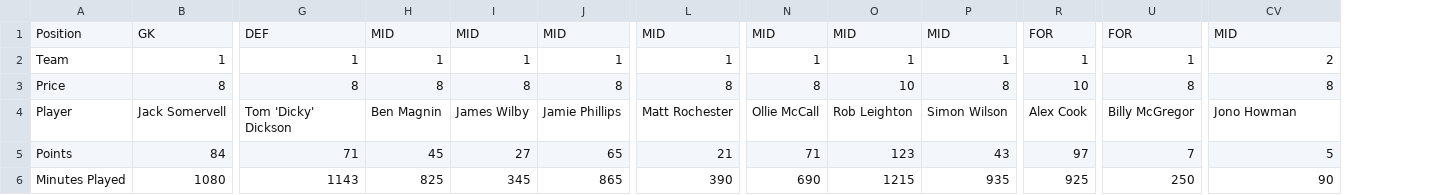
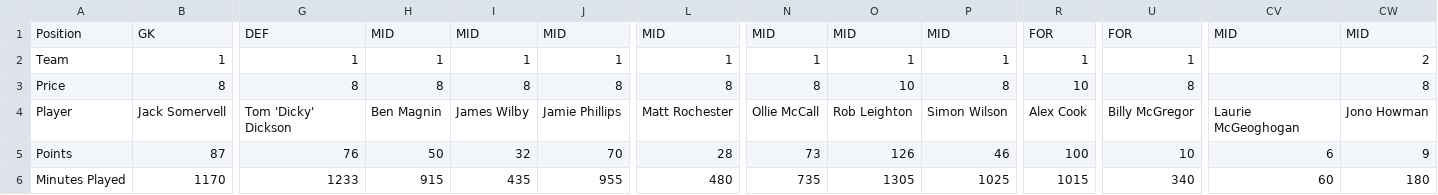
Before and after one commit to bm13563/torps-fpl, a CSV file: data/25_26/player_scores.csv, drawn as a sheet; only a part is shown, gaps mark what is left out; the diff covers the shown part only; the diff names each change by its address in the sheet, - before the commit and + after, or states it on an @@ line.

```diff
--- a/data/25_26/player_scores.csv
+++ b/data/25_26/player_scores.csv
+column CW, rows 1-6: MID | 2 | 8 | Jono Howman | 9 | 180
-CV2: 2
+CV2: (empty)
-CV3: 8
+CV3: (empty)
-CV4: Jono Howman
+CV4: Laurie McGeoghogan
-B5: 84
+B5: 87
-G5: 71
+G5: 76
-H5: 45
+H5: 50
-I5: 27
+I5: 32
-J5: 65
+J5: 70
-L5: 21
+L5: 28
-N5: 71
+N5: 73
-O5: 123
+O5: 126
-P5: 43
+P5: 46
-R5: 97
+R5: 100
-U5: 7
+U5: 10
-CV5: 5
+CV5: 6
-B6: 1080
+B6: 1170
-G6: 1143
+G6: 1233
-H6: 825
+H6: 915
-I6: 345
+I6: 435
-J6: 865
+J6: 955
-L6: 390
+L6: 480
-N6: 690
+N6: 735
-O6: 1215
+O6: 1305
-P6: 935
+P6: 1025
-R6: 925
+R6: 1015
-U6: 250
+U6: 340
-CV6: 90
+CV6: 60
```
Also changed, not shown: 153 edited cells elsewhere in this file, data/25_26/team_scores.csv.
